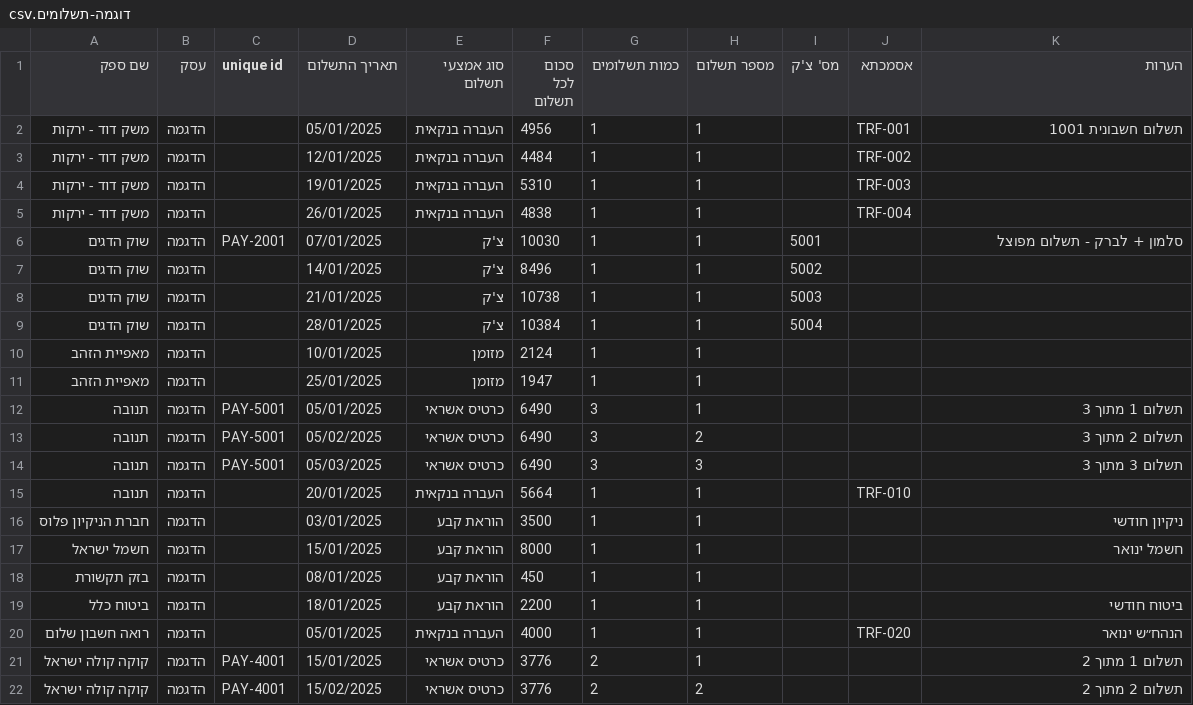
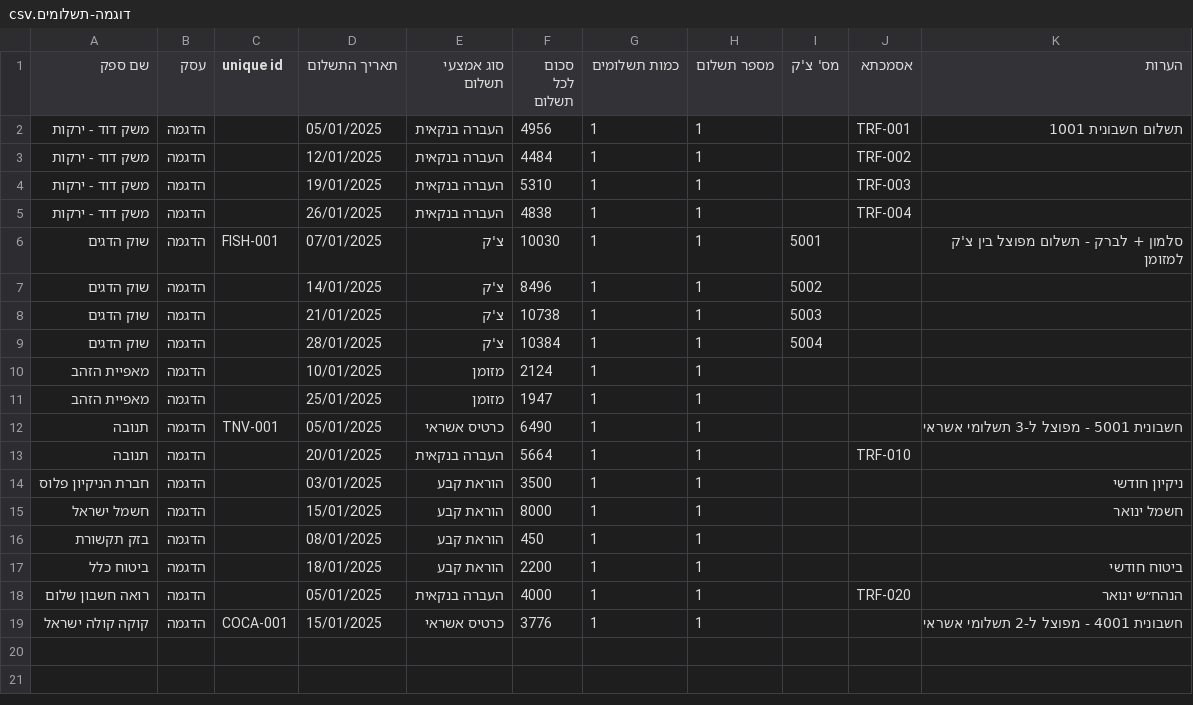
Before and after one commit to Amazpen/amazpen-app, a CSV file: public/csv-samples/דוגמה-תשלומים.csv, drawn as a sheet.

```diff
--- a/public/csv-samples/דוגמה-תשלומים.csv
+++ b/public/csv-samples/דוגמה-תשלומים.csv
@@ -5,3 +5,3 @@
 משק דוד - ירקות,הדגמה,,26/01/2025,העברה בנקאית,4838,1,1,,TRF-004,
-שוק הדגים,הדגמה,PAY-2001,07/01/2025,צ'ק,10030,1,1,5001,,סלמון + לברק - תשלום מפוצל
+שוק הדגים,הדגמה,FISH-001,07/01/2025,צ'ק,10030,1,1,5001,,סלמון + לברק - תשלום מפוצל בין צ'ק למזומן
 שוק הדגים,הדגמה,,14/01/2025,צ'ק,8496,1,1,5002,,
@@ -11,5 +11,3 @@
 מאפיית הזהב,הדגמה,,25/01/2025,מזומן,1947,1,1,,,
-תנובה,הדגמה,PAY-5001,05/01/2025,כרטיס אשראי,6490,3,1,,,תשלום 1 מתוך 3
-תנובה,הדגמה,PAY-5001,05/02/2025,כרטיס אשראי,6490,3,2,,,תשלום 2 מתוך 3
-תנובה,הדגמה,PAY-5001,05/03/2025,כרטיס אשראי,6490,3,3,,,תשלום 3 מתוך 3
+תנובה,הדגמה,TNV-001,05/01/2025,כרטיס אשראי,6490,1,1,,,חשבונית 5001 - מפוצל ל-3 תשלומי אשראי
 תנובה,הדגמה,,20/01/2025,העברה בנקאית,5664,1,1,,TRF-010,
@@ -20,3 +18,2 @@
 רואה חשבון שלום,הדגמה,,05/01/2025,העברה בנקאית,4000,1,1,,TRF-020,הנהח״ש ינואר
-קוקה קולה ישראל,הדגמה,PAY-4001,15/01/2025,כרטיס אשראי,3776,2,1,,,תשלום 1 מתוך 2
-קוקה קולה ישראל,הדגמה,PAY-4001,15/02/2025,כרטיס אשראי,3776,2,2,,,תשלום 2 מתוך 2
+קוקה קולה ישראל,הדגמה,COCA-001,15/01/2025,כרטיס אשראי,3776,1,1,,,חשבונית 4001 - מפוצל ל-2 תשלומי אשראי
```
Also changed, not shown: public/csv-samples/דוגמה-תשלומים-מקושרים.csv, 2 other files.
